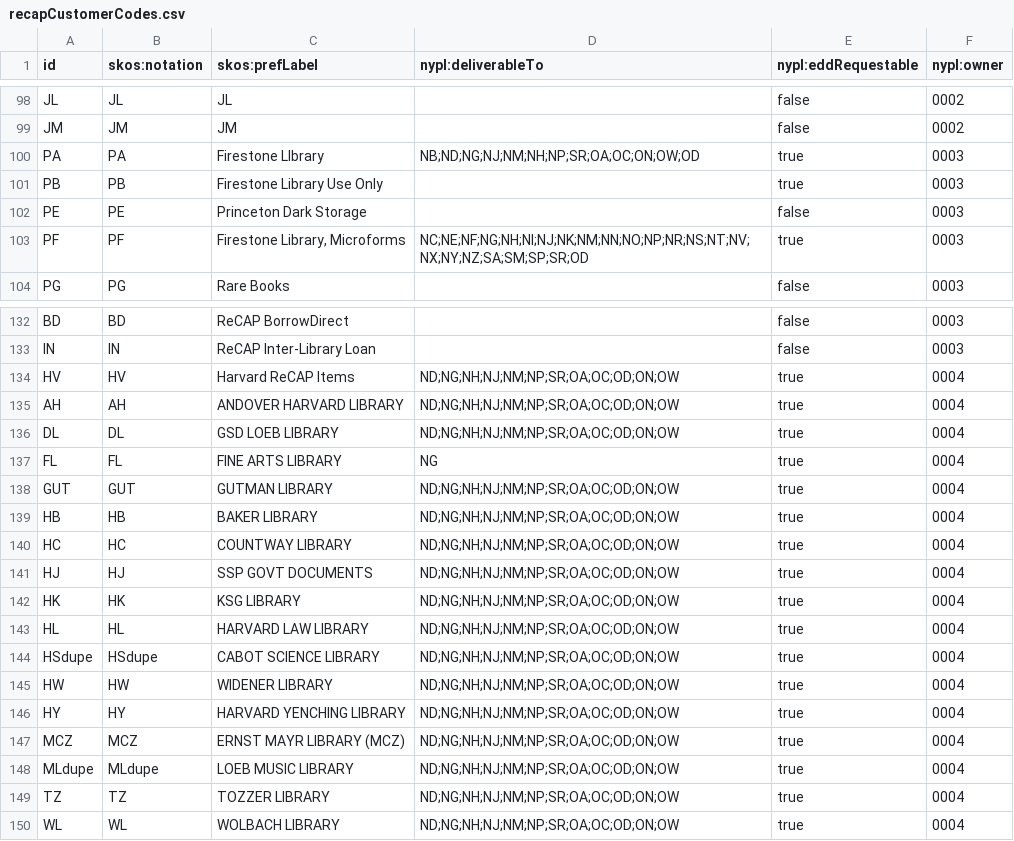
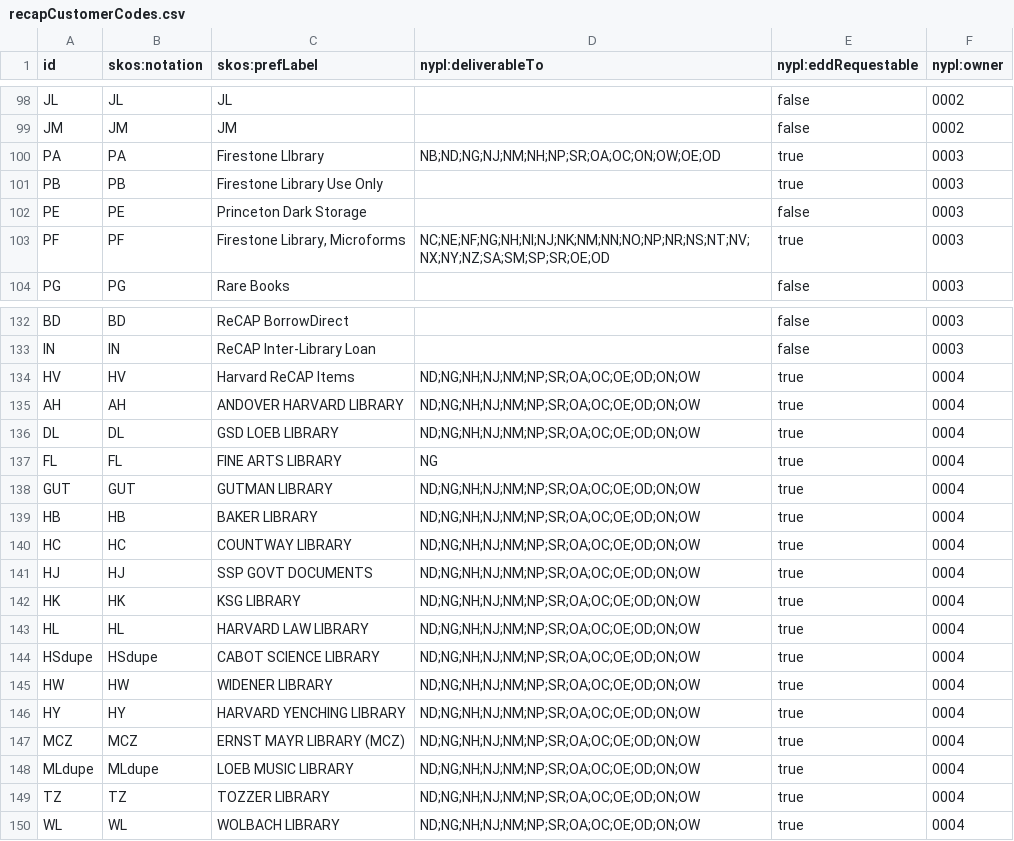
Before and after one commit to NYPL/nypl-core, a CSV file: vocabularies/csv/recapCustomerCodes.csv, drawn as a sheet; only a part is shown, gaps mark what is left out; the diff covers the shown part only.

Commit message:
add mal23 deliverableTo and recap deliverable to

```diff
--- a/vocabularies/csv/recapCustomerCodes.csv
+++ b/vocabularies/csv/recapCustomerCodes.csv
@@ -99,6 +99,6 @@ JL,JL,JL,,false,0002
 JM,JM,JM,,false,0002
-PA,PA,Firestone LIbrary,NB;ND;NG;NJ;NM;NH;NP;SR;OA;OC;ON;OW;OD,true,0003
+PA,PA,Firestone LIbrary,NB;ND;NG;NJ;NM;NH;NP;SR;OA;OC;ON;OW;OE;OD,true,0003
 PB,PB,Firestone Library Use Only,,true,0003
 PE,PE,Princeton Dark Storage,,false,0003
-PF,PF,"Firestone Library, Microforms",NC;NE;NF;NG;NH;NI;NJ;NK;NM;NN;NO;NP;NR;NS;NT;NV;NX;NY;NZ;SA;SM;SP;SR;OD,true,0003
+PF,PF,"Firestone Library, Microforms",NC;NE;NF;NG;NH;NI;NJ;NK;NM;NN;NO;NP;NR;NS;NT;NV;NX;NY;NZ;SA;SM;SP;SR;OE;OD,true,0003
 PG,PG,Rare Books,,false,0003
@@ -133,18 +133,18 @@ BD,BD,ReCAP BorrowDirect,,false,0003
 IN,IN,ReCAP Inter-Library Loan,,false,0003
-HV,HV,Harvard ReCAP Items,ND;NG;NH;NJ;NM;NP;SR;OA;OC;OD;ON;OW,true,0004
-AH,AH,ANDOVER HARVARD LIBRARY,ND;NG;NH;NJ;NM;NP;SR;OA;OC;OD;ON;OW,true,0004
-DL,DL,GSD LOEB LIBRARY,ND;NG;NH;NJ;NM;NP;SR;OA;OC;OD;ON;OW,true,0004
+HV,HV,Harvard ReCAP Items,ND;NG;NH;NJ;NM;NP;SR;OA;OC;OE;OD;ON;OW,true,0004
+AH,AH,ANDOVER HARVARD LIBRARY,ND;NG;NH;NJ;NM;NP;SR;OA;OC;OE;OD;ON;OW,true,0004
+DL,DL,GSD LOEB LIBRARY,ND;NG;NH;NJ;NM;NP;SR;OA;OC;OE;OD;ON;OW,true,0004
 FL,FL,FINE ARTS LIBRARY,NG,true,0004
-GUT,GUT,GUTMAN LIBRARY,ND;NG;NH;NJ;NM;NP;SR;OA;OC;OD;ON;OW,true,0004
-HB,HB,BAKER LIBRARY,ND;NG;NH;NJ;NM;NP;SR;OA;OC;OD;ON;OW,true,0004
-HC,HC,COUNTWAY LIBRARY,ND;NG;NH;NJ;NM;NP;SR;OA;OC;OD;ON;OW,true,0004
-HJ,HJ,SSP GOVT DOCUMENTS,ND;NG;NH;NJ;NM;NP;SR;OA;OC;OD;ON;OW,true,0004
-HK,HK,KSG LIBRARY,ND;NG;NH;NJ;NM;NP;SR;OA;OC;OD;ON;OW,true,0004
-HL,HL,HARVARD LAW LIBRARY,ND;NG;NH;NJ;NM;NP;SR;OA;OC;OD;ON;OW,true,0004
-HSdupe,HSdupe,CABOT SCIENCE LIBRARY,ND;NG;NH;NJ;NM;NP;SR;OA;OC;OD;ON;OW,true,0004
-HW,HW,WIDENER LIBRARY,ND;NG;NH;NJ;NM;NP;SR;OA;OC;OD;ON;OW,true,0004
-HY,HY,HARVARD YENCHING LIBRARY,ND;NG;NH;NJ;NM;NP;SR;OA;OC;OD;ON;OW,true,0004
-MCZ,MCZ,ERNST MAYR LIBRARY (MCZ),ND;NG;NH;NJ;NM;NP;SR;OA;OC;OD;ON;OW,true,0004
-MLdupe,MLdupe,LOEB MUSIC LIBRARY,ND;NG;NH;NJ;NM;NP;SR;OA;OC;OD;ON;OW,true,0004
-TZ,TZ,TOZZER LIBRARY,ND;NG;NH;NJ;NM;NP;SR;OA;OC;OD;ON;OW,true,0004
-WL,WL,WOLBACH LIBRARY,ND;NG;NH;NJ;NM;NP;SR;OA;OC;OD;ON;OW,true,0004
+GUT,GUT,GUTMAN LIBRARY,ND;NG;NH;NJ;NM;NP;SR;OA;OC;OE;OD;ON;OW,true,0004
+HB,HB,BAKER LIBRARY,ND;NG;NH;NJ;NM;NP;SR;OA;OC;OE;OD;ON;OW,true,0004
+HC,HC,COUNTWAY LIBRARY,ND;NG;NH;NJ;NM;NP;SR;OA;OC;OE;OD;ON;OW,true,0004
+HJ,HJ,SSP GOVT DOCUMENTS,ND;NG;NH;NJ;NM;NP;SR;OA;OC;OE;OD;ON;OW,true,0004
+HK,HK,KSG LIBRARY,ND;NG;NH;NJ;NM;NP;SR;OA;OC;OE;OD;ON;OW,true,0004
+HL,HL,HARVARD LAW LIBRARY,ND;NG;NH;NJ;NM;NP;SR;OA;OC;OE;OD;ON;OW,true,0004
+HSdupe,HSdupe,CABOT SCIENCE LIBRARY,ND;NG;NH;NJ;NM;NP;SR;OA;OC;OE;OD;ON;OW,true,0004
+HW,HW,WIDENER LIBRARY,ND;NG;NH;NJ;NM;NP;SR;OA;OC;OE;OD;ON;OW,true,0004
+HY,HY,HARVARD YENCHING LIBRARY,ND;NG;NH;NJ;NM;NP;SR;OA;OC;OE;OD;ON;OW,true,0004
+MCZ,MCZ,ERNST MAYR LIBRARY (MCZ),ND;NG;NH;NJ;NM;NP;SR;OA;OC;OE;OD;ON;OW,true,0004
+MLdupe,MLdupe,LOEB MUSIC LIBRARY,ND;NG;NH;NJ;NM;NP;SR;OA;OC;OE;OD;ON;OW,true,0004
+TZ,TZ,TOZZER LIBRARY,ND;NG;NH;NJ;NM;NP;SR;OA;OC;OE;OD;ON;OW,true,0004
+WL,WL,WOLBACH LIBRARY,ND;NG;NH;NJ;NM;NP;SR;OA;OC;OE;OD;ON;OW,true,0004
```
Also changed, not shown: 19 edited cells elsewhere in this file, vocabularies/csv/locations.csv, 2 other files.
